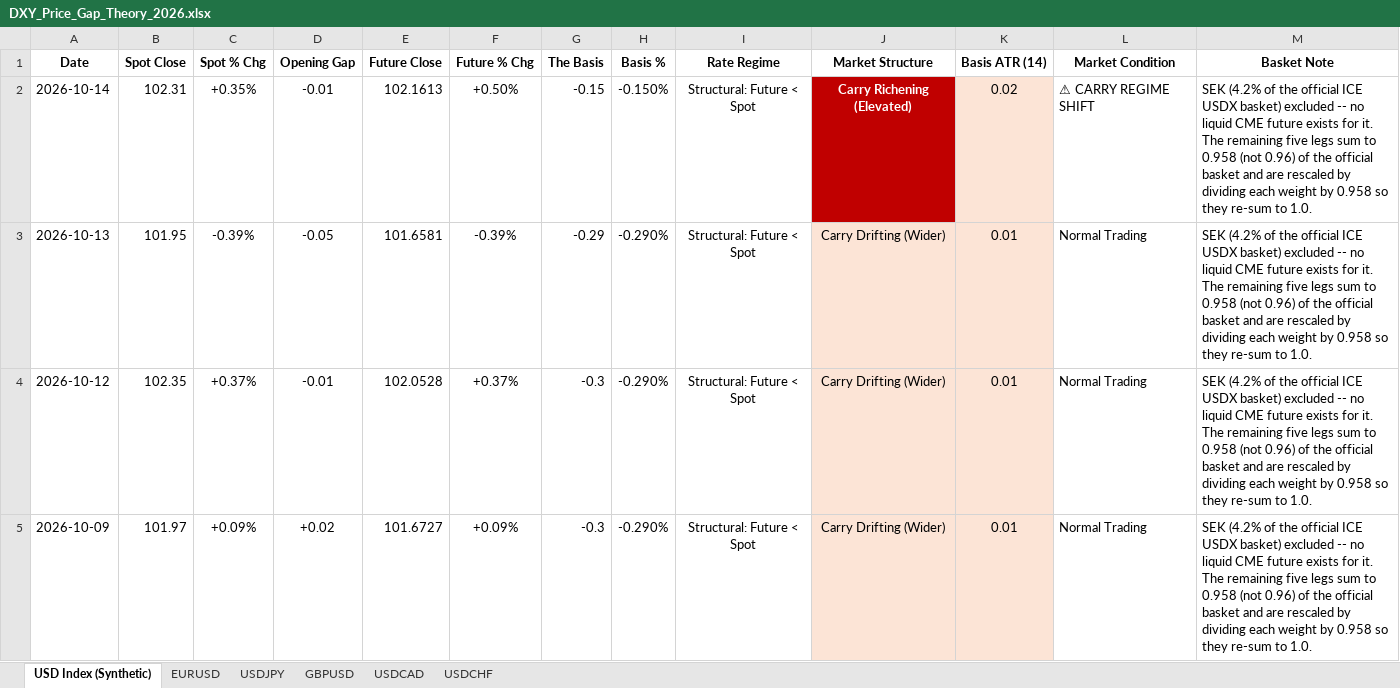
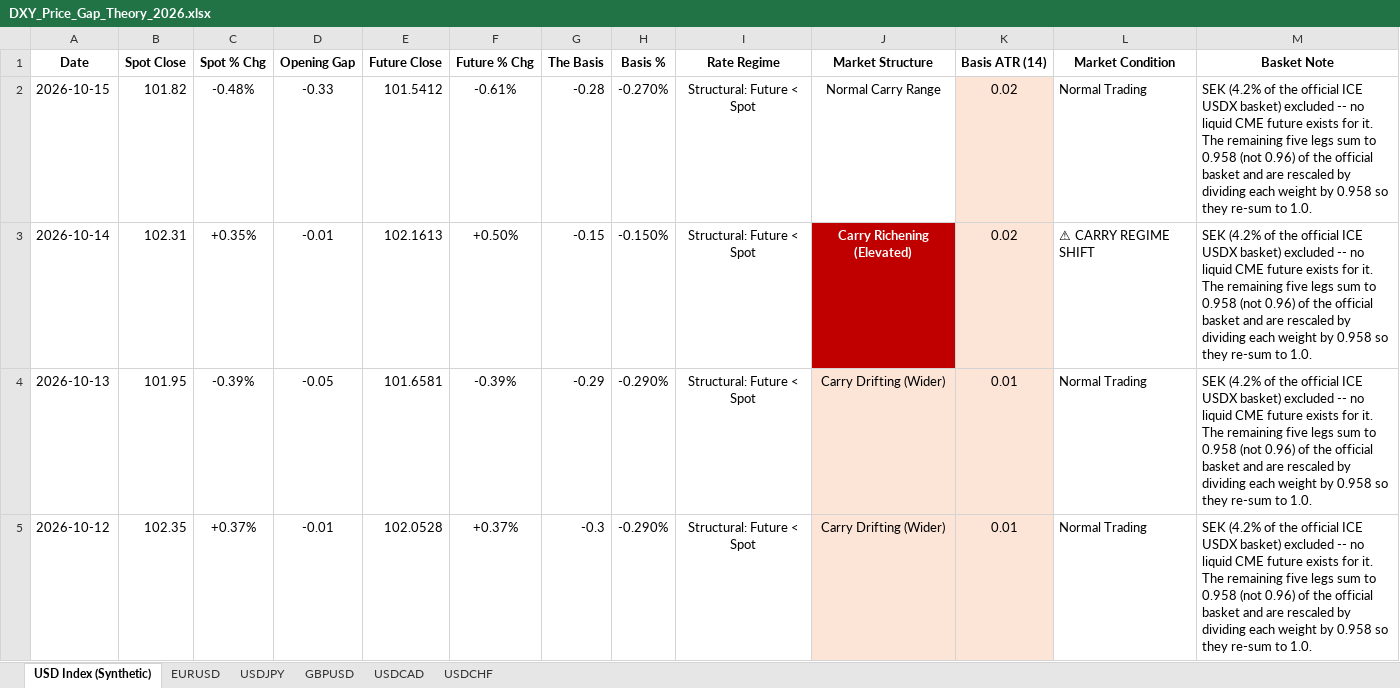
Before and after one commit to Jamesssurfer/DXYSpotvsFuture, an Excel workbook: DXY_Price_Gap_Theory_2026.xlsx, sheet USD Index (Synthetic), drawn as a sheet; only a part is shown; the shorter side is filled out with more unchanged rows; values as stored, in another font and other column widths than the file's, no borders; the diff names each change by its address in the sheet, - before the commit and + after, or states it on an @@ line.

```diff
--- a/DXY_Price_Gap_Theory_2026.xlsx (sheet USD Index (Synthetic))
+++ b/DXY_Price_Gap_Theory_2026.xlsx (sheet USD Index (Synthetic))
+row 2: 2026-10-15 | 101.82 | -0.48% | -0.33 | 101.5412 | -0.61% | -0.28 | -0.270% | Structural: Future < Spot | Normal Carry Range | 0.02 | Normal Trading | SEK (4.2% of the official ICE USDX basket) excluded -- no liquid CME future exists for it. The remaining five legs sum to 0.958 (not 0.96) of the official basket and are rescaled by dividing each weight by 0.958 so they re-sum to 1.0.
```
Also changed, not shown: sheet USDCAD, sheet GBPUSD, sheet EURUSD, sheet USDCHF, sheet USDJPY.
